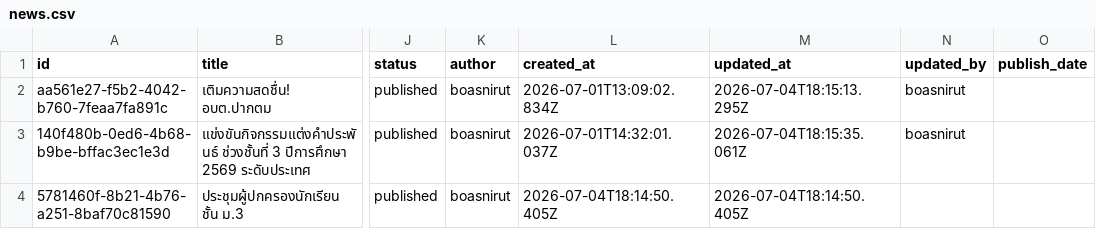
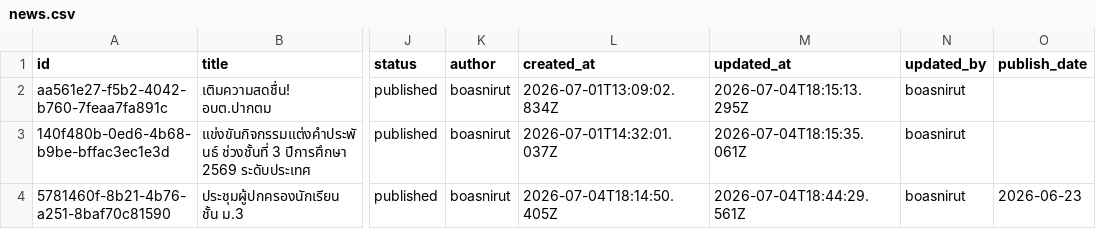
Before and after one commit to boasnirut/np, a CSV file: data/news.csv, drawn as a sheet; only a part is shown, gaps mark what is left out; the diff names each change by its address in the sheet, - before the commit and + after, or states it on an @@ line.

Commit message:
แก้ไขข่าวสาร: ประชุมผู้ปกครองนักเรียน ชั้น ม.3

```diff
--- a/data/news.csv
+++ b/data/news.csv
-M4 (updated_at): 2026-07-04T18:14:50.405Z
+M4 (updated_at): 2026-07-04T18:44:29.561Z
-N4 (updated_by): (empty)
+N4 (updated_by): boasnirut
-O4 (publish_date): (empty)
+O4 (publish_date): 2026-06-23
```
